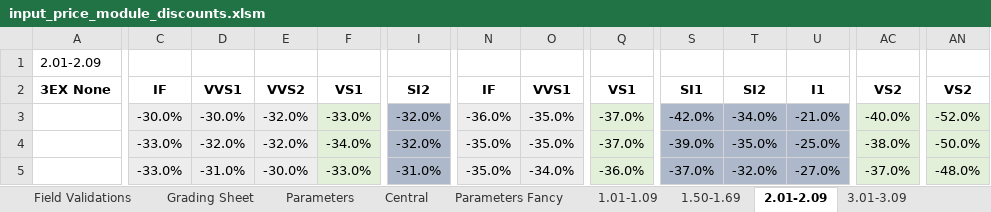
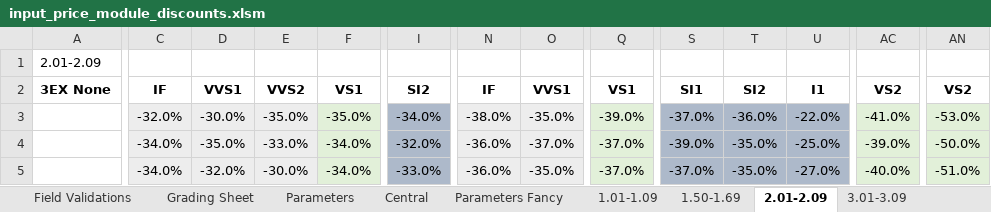
Before and after one commit to bvaibhawk/mah, an Excel workbook: miscellenious_discounts/input_files/input_price_module_discounts.xlsm, sheet 2.01-2.09, drawn as a sheet; only a part is shown, gaps mark what is left out; values as stored, in another font and other column widths than the file's, no borders; the diff covers the shown part only; the diff names each change by its address in the sheet, - before the commit and + after, or states it on an @@ line.

```diff
--- a/miscellenious_discounts/input_files/input_price_module_discounts.xlsm (sheet 2.01-2.09)
+++ b/miscellenious_discounts/input_files/input_price_module_discounts.xlsm (sheet 2.01-2.09)
-C3: -30.0%
+C3: -32.0%
-E3: -32.0%
+E3: -35.0%
-F3: -33.0%
+F3: -35.0%
-I3: -32.0%
+I3: -34.0%
-N3: -36.0%
+N3: -38.0%
-Q3: -37.0%
+Q3: -39.0%
-S3: -42.0%
+S3: -37.0%
-T3: -34.0%
+T3: -36.0%
-U3: -21.0%
+U3: -22.0%
-AC3: -40.0%
+AC3: -41.0%
-AN3: -52.0%
+AN3: -53.0%
-C4:C5: -33.0%
+C4:C5: -34.0%
-D4: -32.0%
+D4: -35.0%
-E4: -32.0%
+E4: -33.0%
-N4:N5: -35.0%
+N4:N5: -36.0%
-O4: -35.0%
+O4: -37.0%
-AC4: -38.0%
+AC4: -39.0%
-D5: -31.0%
+D5: -32.0%
-F5: -33.0%
+F5: -34.0%
-I5: -31.0%
+I5: -33.0%
-O5: -34.0%
+O5: -35.0%
-Q5: -36.0%
+Q5: -37.0%
-T5: -32.0%
+T5: -35.0%
-AC5: -37.0%
+AC5: -40.0%
-AN5: -48.0%
+AN5: -51.0%
```
Also changed, not shown: 6 added rows, 6 removed rows and 558 edited cells elsewhere in this sheet, sheet 1.01-1.09, sheet RapNet, sheet 1.50-1.69, sheet Size Premiums, sheet Parameters, miscellenious_discounts/output_files/output_extra_discounts.xlsx, 8 other files.
